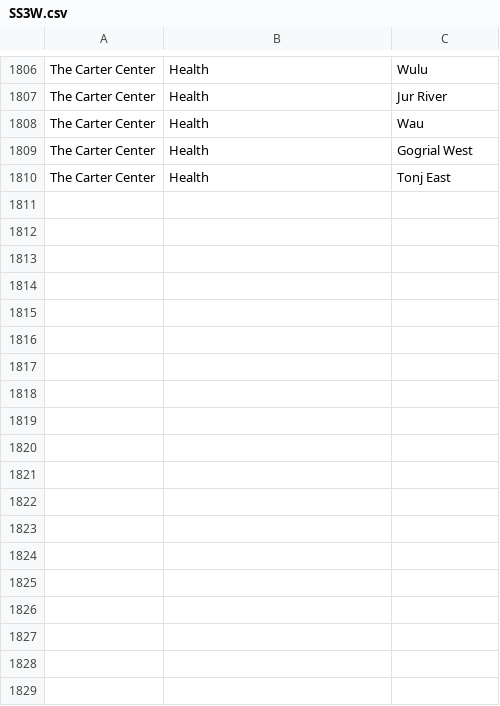
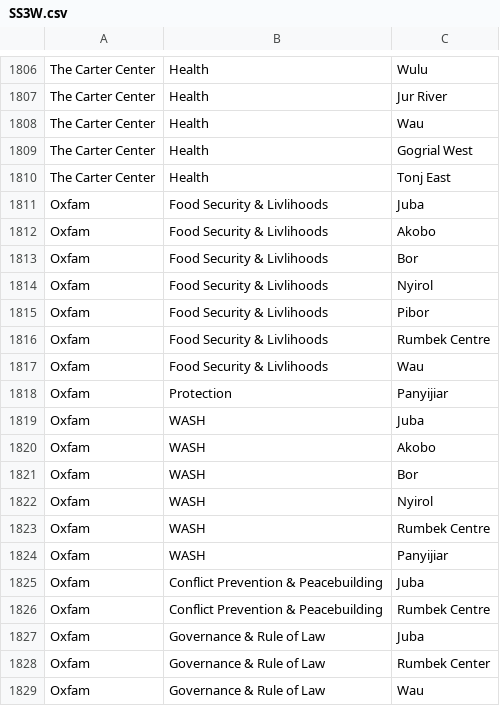
Before and after one commit to brianmcdonald/3W-SouthSudan, a CSV file: data/SS3W.csv, drawn as a sheet; only a part is shown, gaps mark what is left out.

Commit message:
added Oxfam

```diff
--- a/data/SS3W.csv
+++ b/data/SS3W.csv
@@ -1810 +1810,20 @@ The Carter Center,Health,Gogrial West
 The Carter Center,Health,Tonj East
+Oxfam,Food Security & Livlihoods,Juba
+Oxfam,Food Security & Livlihoods,Akobo
+Oxfam,Food Security & Livlihoods,Bor
+Oxfam,Food Security & Livlihoods,Nyirol
+Oxfam,Food Security & Livlihoods,Pibor
+Oxfam,Food Security & Livlihoods,Rumbek Centre
+Oxfam,Food Security & Livlihoods,Wau
+Oxfam,Protection,Panyijiar
+Oxfam,WASH,Juba
+Oxfam,WASH,Akobo
+Oxfam,WASH,Bor
+Oxfam,WASH,Nyirol
+Oxfam,WASH,Rumbek Centre
+Oxfam,WASH,Panyijiar
+Oxfam,Conflict Prevention & Peacebuilding,Juba
+Oxfam,Conflict Prevention & Peacebuilding,Rumbek Centre
+Oxfam,Governance & Rule of Law,Juba
+Oxfam,Governance & Rule of Law,Rumbek Center
+Oxfam,Governance & Rule of Law,Wau
```
Also changed, not shown: 1 other file.
